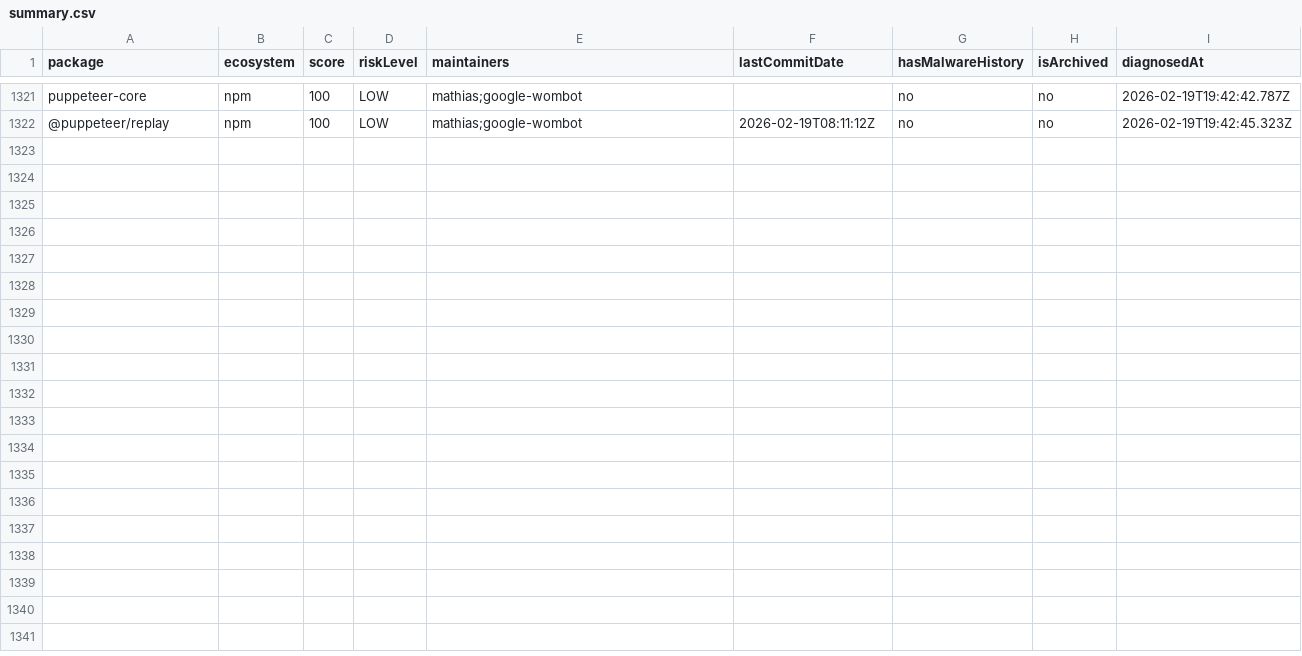
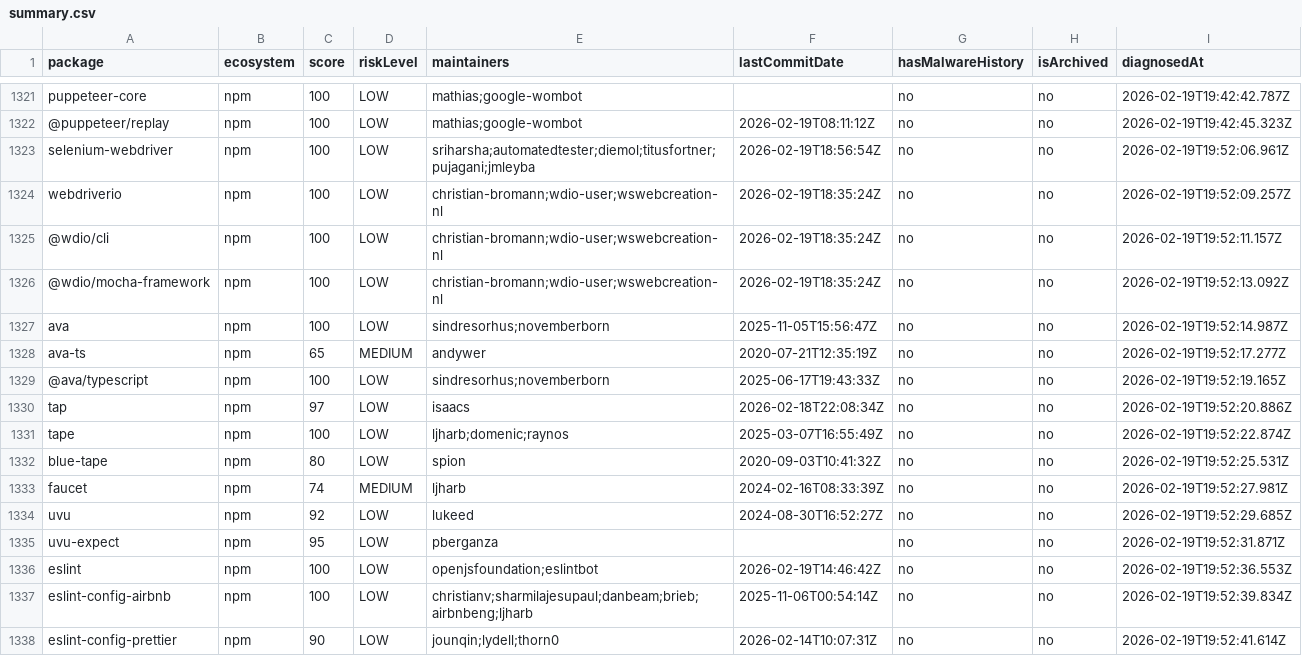
Before and after one commit to taku-tez/RepVet, a CSV file: batch-results/summary.csv, drawn as a sheet; only a part is shown, gaps mark what is left out.

Commit message:
batch: OSS診断結果追加 (Batch #70)

```diff
--- a/batch-results/summary.csv
+++ b/batch-results/summary.csv
@@ -1322 +1322,17 @@ package,ecosystem,score,riskLevel,maintainers,lastCommitDate,hasMalwareHistory,i
 "@puppeteer/replay","npm","100","LOW","mathias;google-wombot","2026-02-19T08:11:12Z","no","no","2026-02-19T19:42:45.323Z"
+"selenium-webdriver","npm","100","LOW","sriharsha;automatedtester;diemol;titusfortner;pujagani;jmleyba","2026-02-19T18:56:54Z","no","no","2026-02-19T19:52:06.961Z"
+"webdriverio","npm","100","LOW","christian-bromann;wdio-user;wswebcreation-nl","2026-02-19T18:35:24Z","no","no","2026-02-19T19:52:09.257Z"
+"@wdio/cli","npm","100","LOW","christian-bromann;wdio-user;wswebcreation-nl","2026-02-19T18:35:24Z","no","no","2026-02-19T19:52:11.157Z"
+"@wdio/mocha-framework","npm","100","LOW","christian-bromann;wdio-user;wswebcreation-nl","2026-02-19T18:35:24Z","no","no","2026-02-19T19:52:13.092Z"
+"ava","npm","100","LOW","sindresorhus;novemberborn","2025-11-05T15:56:47Z","no","no","2026-02-19T19:52:14.987Z"
+"ava-ts","npm","65","MEDIUM","andywer","2020-07-21T12:35:19Z","no","no","2026-02-19T19:52:17.277Z"
+"@ava/typescript","npm","100","LOW","sindresorhus;novemberborn","2025-06-17T19:43:33Z","no","no","2026-02-19T19:52:19.165Z"
+"tap","npm","97","LOW","isaacs","2026-02-18T22:08:34Z","no","no","2026-02-19T19:52:20.886Z"
+"tape","npm","100","LOW","ljharb;domenic;raynos","2025-03-07T16:55:49Z","no","no","2026-02-19T19:52:22.874Z"
+"blue-tape","npm","80","LOW","spion","2020-09-03T10:41:32Z","no","no","2026-02-19T19:52:25.531Z"
+"faucet","npm","74","MEDIUM","ljharb","2024-02-16T08:33:39Z","no","no","2026-02-19T19:52:27.981Z"
+"uvu","npm","92","LOW","lukeed","2024-08-30T16:52:27Z","no","no","2026-02-19T19:52:29.685Z"
+"uvu-expect","npm","95","LOW","pberganza","","no","no","2026-02-19T19:52:31.871Z"
+"eslint","npm","100","LOW","openjsfoundation;eslintbot","2026-02-19T14:46:42Z","no","no","2026-02-19T19:52:36.553Z"
+"eslint-config-airbnb","npm","100","LOW","christianv;sharmilajesupaul;danbeam;brieb;airbnbeng;ljharb","2025-11-06T00:54:14Z","no","no","2026-02-19T19:52:39.834Z"
+"eslint-config-prettier","npm","90","LOW","jounqin;lydell;thorn0","2026-02-14T10:07:31Z","no","no","2026-02-19T19:52:41.614Z"
```
Also changed, not shown: 15 other files.
